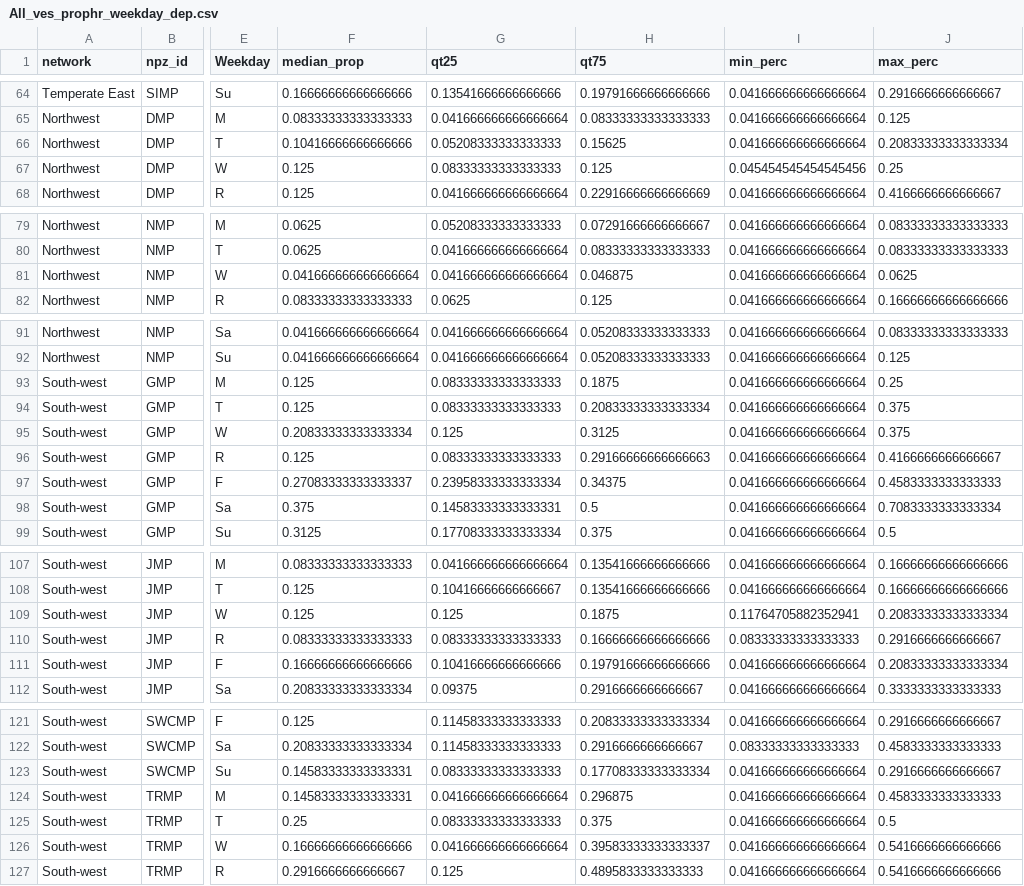
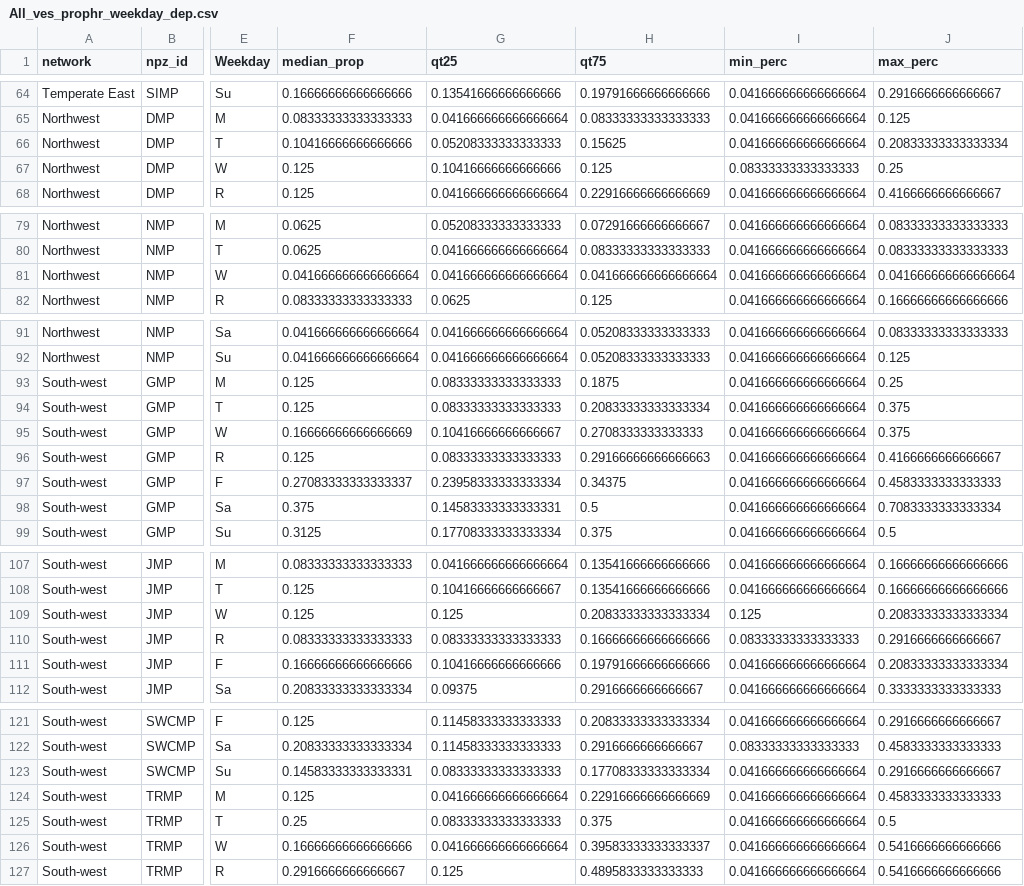
Before and after one commit to RGordon13/AMP_ves_summary, a CSV file: output/All_ves_prophr_weekday_dep.csv, drawn as a sheet; only a part is shown, gaps mark what is left out; the diff covers the shown part only; the diff names each change by its address in the sheet, - before the commit and + after, or states it on an @@ line.

```diff
--- a/output/All_ves_prophr_weekday_dep.csv
+++ b/output/All_ves_prophr_weekday_dep.csv
-G67 (qt25): 0.08333333333333333
+G67 (qt25): 0.10416666666666666
-I67 (min_perc): 0.045454545454545456
+I67 (min_perc): 0.08333333333333333
-H81 (qt75): 0.046875
+H81 (qt75): 0.041666666666666664
-J81 (max_perc): 0.0625
+J81 (max_perc): 0.041666666666666664
-F95 (median_prop): 0.20833333333333334
+F95 (median_prop): 0.16666666666666669
-G95 (qt25): 0.125
+G95 (qt25): 0.10416666666666667
-H95 (qt75): 0.3125
+H95 (qt75): 0.2708333333333333
-H109 (qt75): 0.1875
+H109 (qt75): 0.20833333333333334
-I109 (min_perc): 0.11764705882352941
+I109 (min_perc): 0.125
-F124 (median_prop): 0.14583333333333331
+F124 (median_prop): 0.125
-H124 (qt75): 0.296875
+H124 (qt75): 0.22916666666666669
```
Also changed, not shown: 5 edited cells elsewhere in this file, output/All_ves_prophr_weekday.csv, output/All_ves_prophr_weekday_npz.csv, 6 other files.
